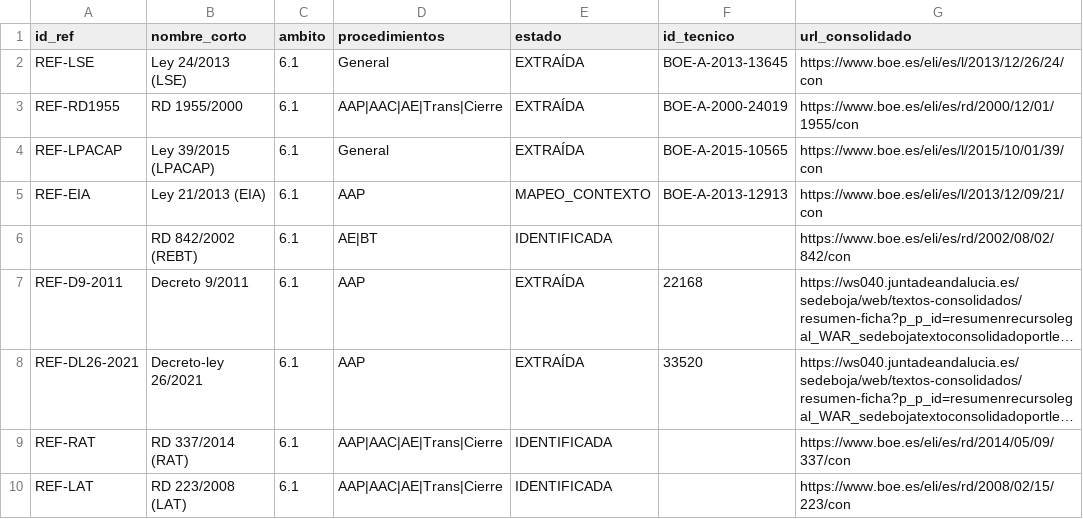
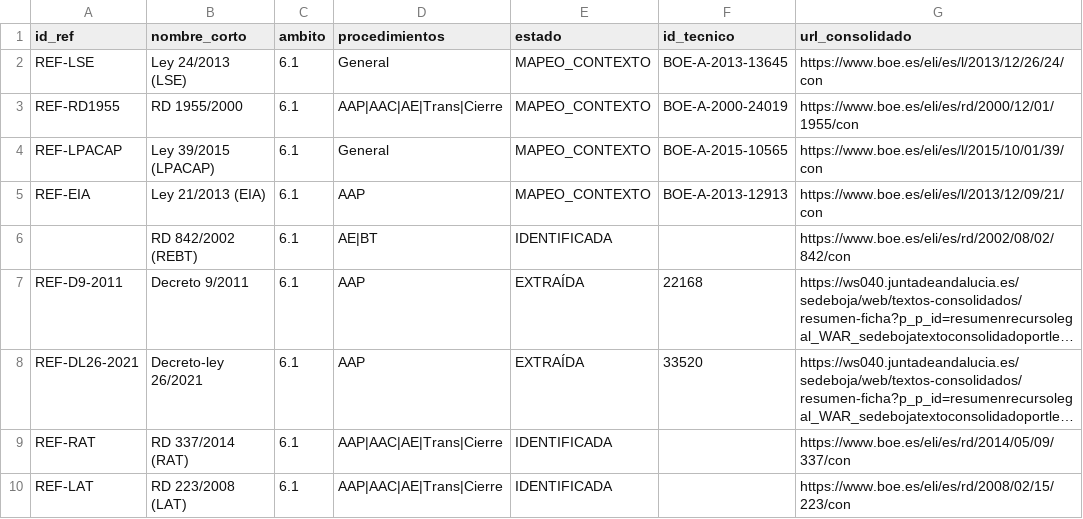
Before and after one commit to genete/bddat, a CSV file: docs/normas_catalog.csv, drawn as a sheet; only a part is shown; long unchanged cells end in …; the diff names each change by its address in the sheet, - before the commit and + after, or states it on an @@ line.

```diff
--- a/docs/normas_catalog.csv
+++ b/docs/normas_catalog.csv
-E2:E4 (estado): EXTRAÍDA
+E2:E4 (estado): MAPEO_CONTEXTO
```
Also changed, not shown: 1 other file.
